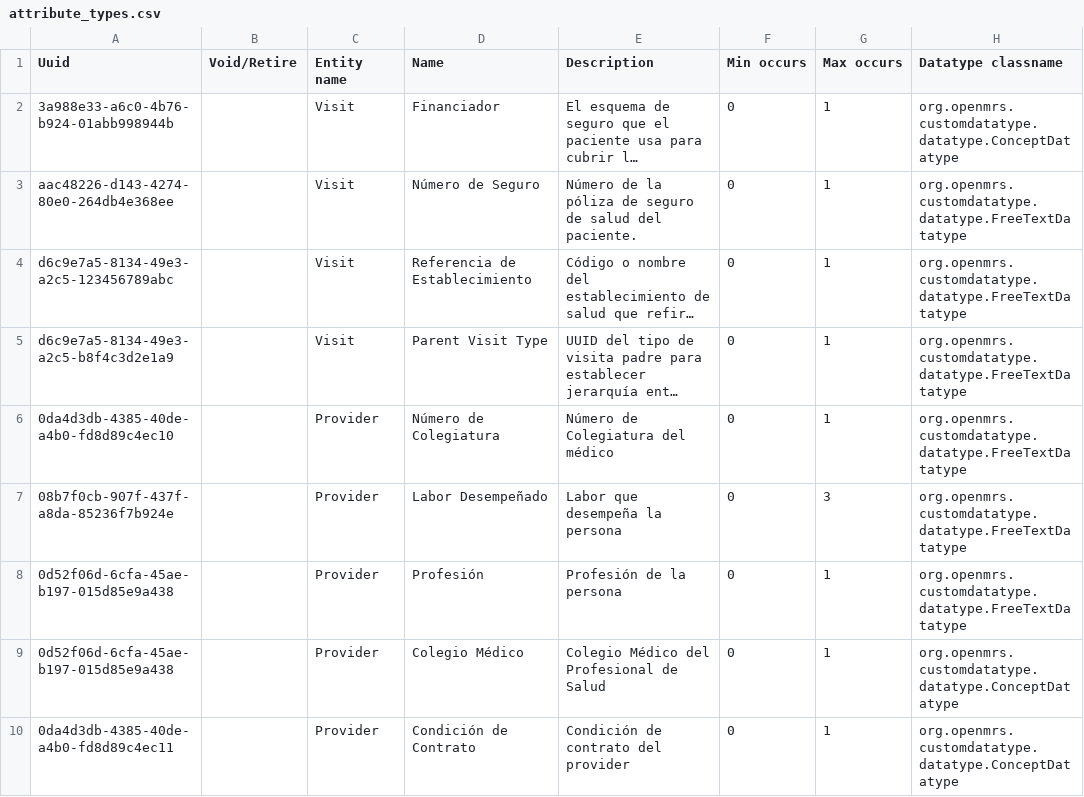
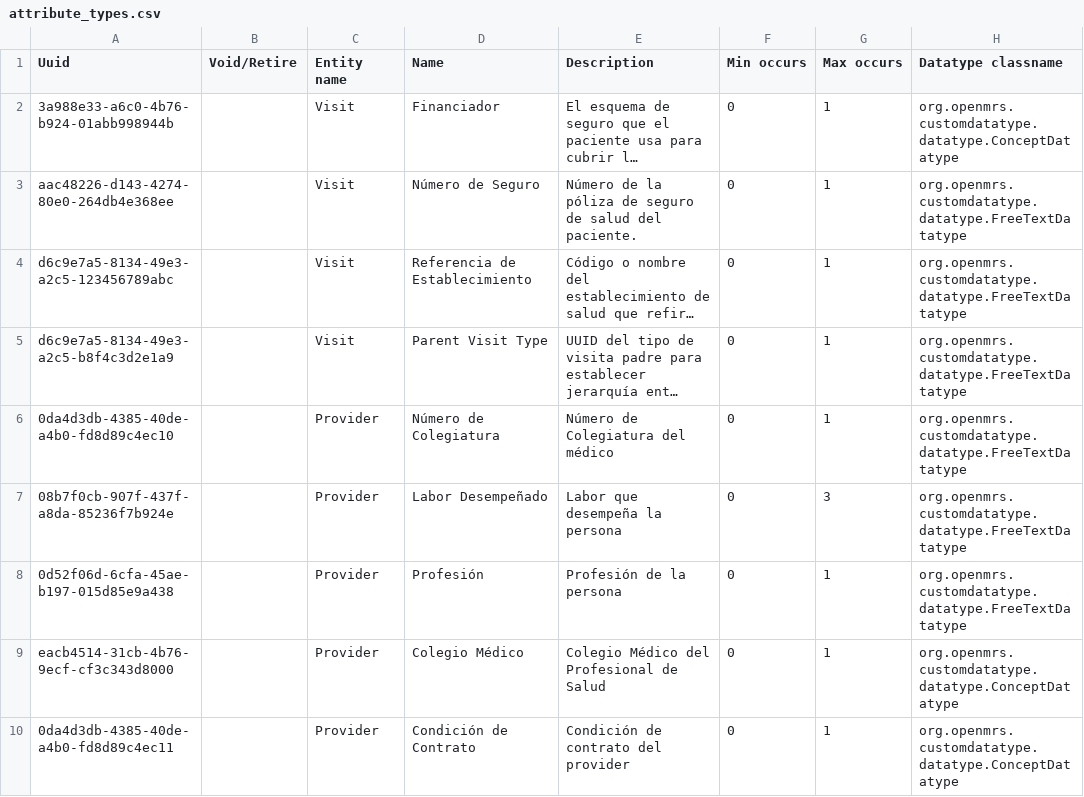
Before and after one commit to PROYECTO-SANTACLOTILDE/sihsalus-content-referenceapplication, a CSV file: configuration/backend_configuration/attributetypes/attribute_types.csv, drawn as a sheet; only a part is shown; long unchanged cells end in …; the diff names each change by its address in the sheet, - before the commit and + after, or states it on an @@ line.

```diff
--- a/configuration/backend_configuration/attributetypes/attribute_types.csv
+++ b/configuration/backend_configuration/attributetypes/attribute_types.csv
-A9 (Uuid): 0d52f06d-6cfa-45ae-b197-015d85e9a438
+A9 (Uuid): eacb4514-31cb-4b76-9ecf-cf3c343d8000
```
Also changed, not shown: configuration/backend_configuration/appointmentservicedefinitions/servicedefinitions.csv, configuration/backend_configuration/encounterroles/encounterroles.csv, 44 other files.
